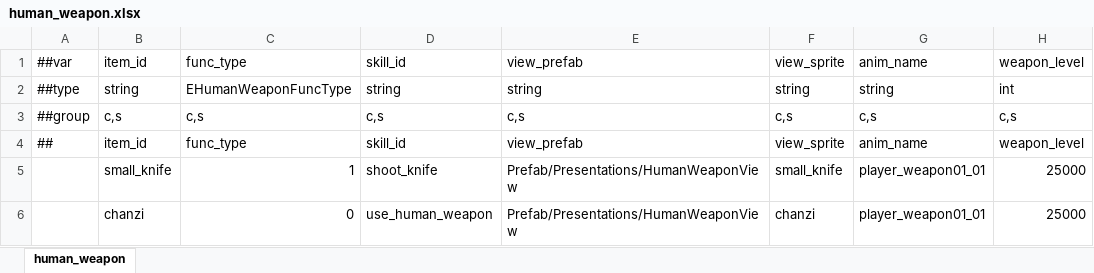
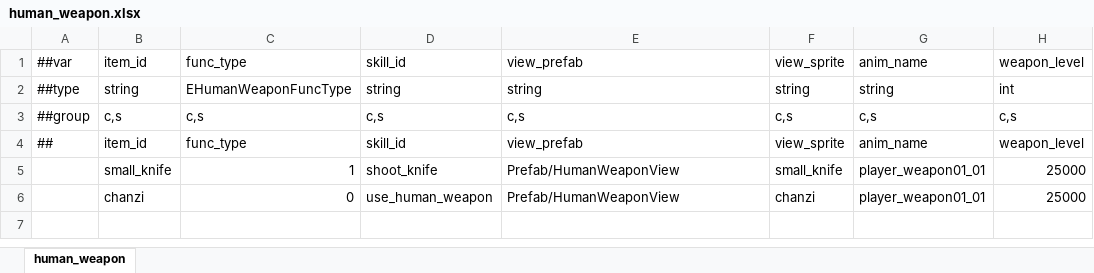
Before and after one commit to nmbswls/FkSucProj, an Excel workbook: Config/Datas/human_weapon.xlsx, sheet human_weapon, drawn as a sheet; only a part is shown; values as stored, in another font and other column widths than the file's, no borders; the diff names each change by its address in the sheet, - before the commit and + after, or states it on an @@ line.

```diff
--- a/Config/Datas/human_weapon.xlsx (sheet human_weapon)
+++ b/Config/Datas/human_weapon.xlsx (sheet human_weapon)
-E5:E6: Prefab/Presentations/HumanWeaponView
+E5:E6: Prefab/HumanWeaponView
```
Also changed, not shown: Config/Datas/map.xlsx, 39 other files.
